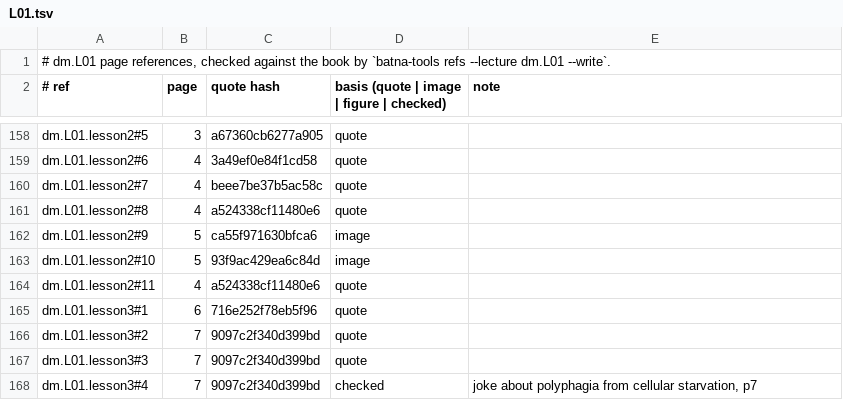
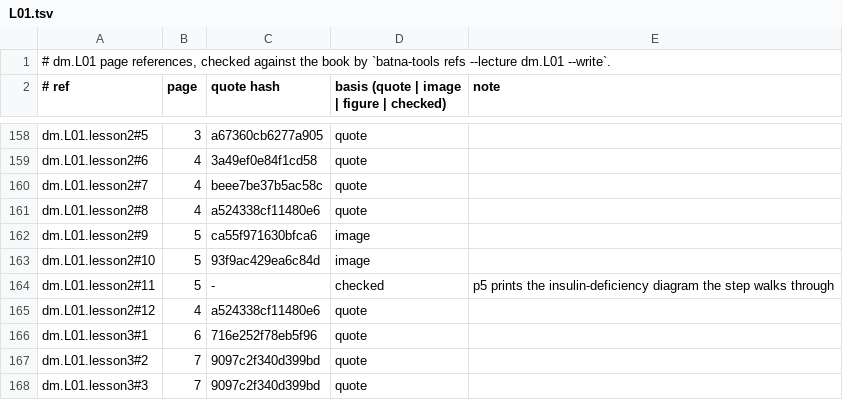
Before and after one commit to MohamedRef/Batna-app, a TSV file: content/book-refs/dm/L01.tsv, drawn as a sheet; only a part is shown, gaps mark what is left out; the shorter side is filled out with more unchanged rows.

Commit message:
dm.L01 book figures: 1 placed, 1 skipped (#983)

```diff
--- a/content/book-refs/dm/L01.tsv
+++ b/content/book-refs/dm/L01.tsv
@@ -163,3 +163,4 @@ dm.L01.lesson2#9	5	ca55f971630bfca6	image
 dm.L01.lesson2#10	5	93f9ac429ea6c84d	image	
-dm.L01.lesson2#11	4	a524338cf11480e6	quote	
+dm.L01.lesson2#11	5	-	checked	p5 prints the insulin-deficiency diagram the step walks through
+dm.L01.lesson2#12	4	a524338cf11480e6	quote	
 dm.L01.lesson3#1	6	716e252f78eb5f96	quote	
```
Also changed, not shown: 4 other files.
